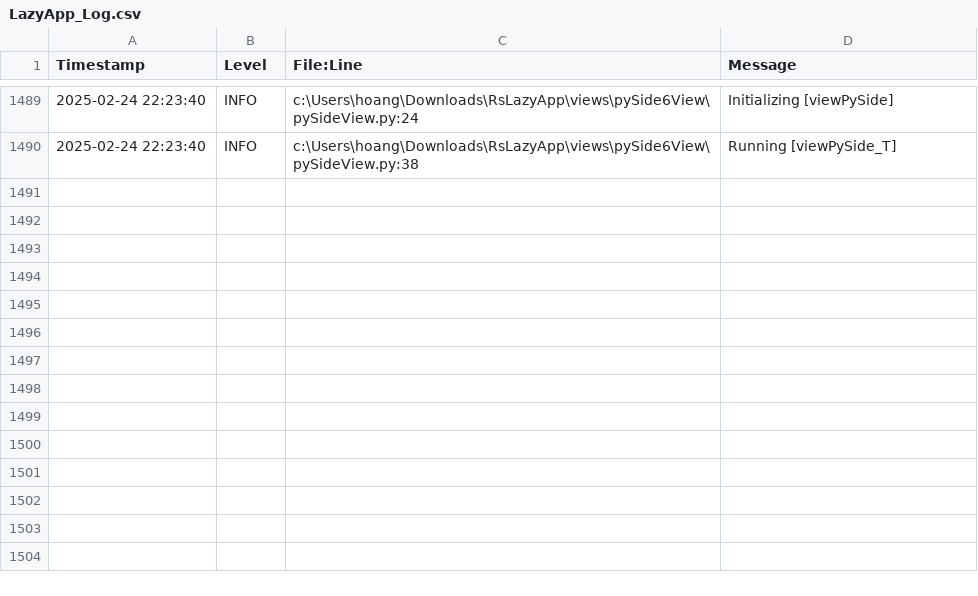
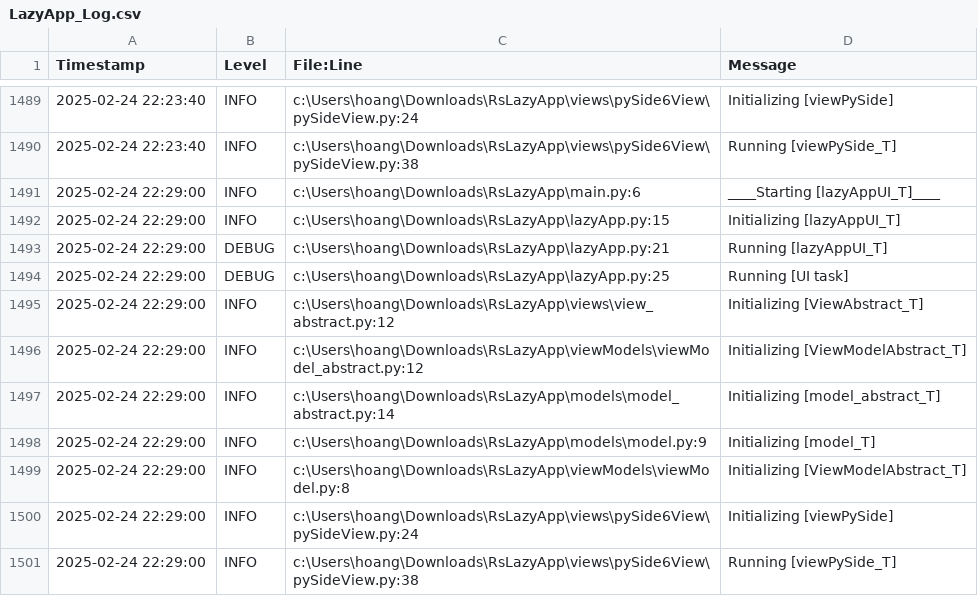
Before and after one commit to anhembedded/RsLazyApp, a CSV file: log/LazyApp_Log.csv, drawn as a sheet; only a part is shown, gaps mark what is left out; the diff names each change by its address in the sheet, - before the commit and + after, or states it on an @@ line.

```diff
--- a/log/LazyApp_Log.csv
+++ b/log/LazyApp_Log.csv
+row 1491: 2025-02-24 22:29:00 | INFO | c:\Users\hoang\Downloads\RsLazyApp\main.py:6 | ____Starting [lazyAppUI_T]____
+row 1492: 2025-02-24 22:29:00 | INFO | c:\Users\hoang\Downloads\RsLazyApp\lazyApp.py:15 | Initializing [lazyAppUI_T]
+row 1493: 2025-02-24 22:29:00 | DEBUG | c:\Users\hoang\Downloads\RsLazyApp\lazyApp.py:21 | Running [lazyAppUI_T]
+row 1494: 2025-02-24 22:29:00 | DEBUG | c:\Users\hoang\Downloads\RsLazyApp\lazyApp.py:25 | Running [UI task]
+row 1495: 2025-02-24 22:29:00 | INFO | c:\Users\hoang\Downloads\RsLazyApp\views\view_abstract.py:12 | Initializing [ViewAbstract_T]
+row 1496: 2025-02-24 22:29:00 | INFO | c:\Users\hoang\Downloads\RsLazyApp\viewModels\viewModel_abstract.py:12 | Initializing [ViewModelAbstract_T]
+row 1497: 2025-02-24 22:29:00 | INFO | c:\Users\hoang\Downloads\RsLazyApp\models\model_abstract.py:14 | Initializing [model_abstract_T]
+row 1498: 2025-02-24 22:29:00 | INFO | c:\Users\hoang\Downloads\RsLazyApp\models\model.py:9 | Initializing [model_T]
+row 1499: 2025-02-24 22:29:00 | INFO | c:\Users\hoang\Downloads\RsLazyApp\viewModels\viewModel.py:8 | Initializing [ViewModelAbstract_T]
+row 1500: 2025-02-24 22:29:00 | INFO | c:\Users\hoang\Downloads\RsLazyApp\views\pySide6View\pySideView.py:24 | Initializing [viewPySide]
+row 1501: 2025-02-24 22:29:00 | INFO | c:\Users\hoang\Downloads\RsLazyApp\views\pySide6View\pySideView.py:38 | Running [viewPySide_T]
```
Also changed, not shown: 2 other files.
